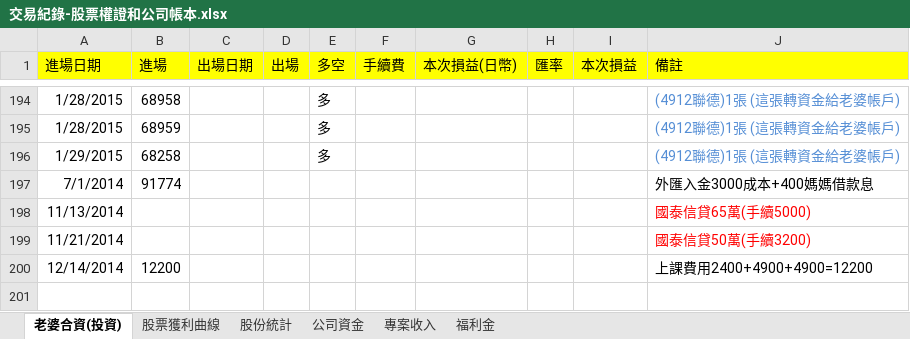
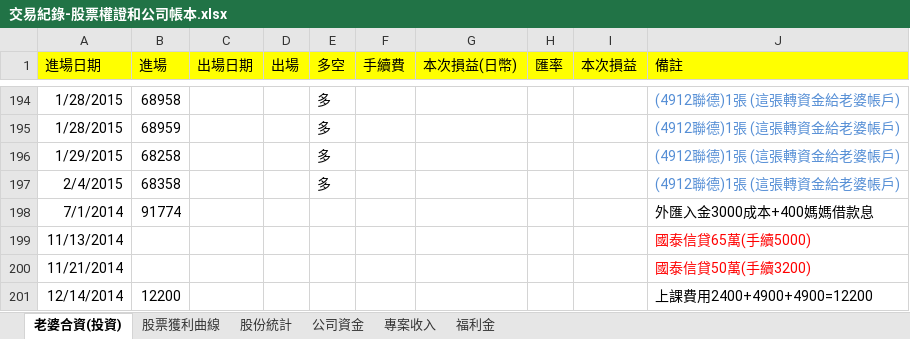
Before and after one commit to dada2cindy/tradeuse-dada2cindy, an Excel workbook: 交易紀錄/交易紀錄-股票權證和公司帳本.xlsx, sheet 老婆合資(投資), drawn as a sheet; only a part is shown, gaps mark what is left out; the shorter side is filled out with more unchanged rows; values as stored, in another font and other column widths than the file's, no borders; the diff names each change by its address in the sheet, - before the commit and + after, or states it on an @@ line.

```diff
--- a/交易紀錄/交易紀錄-股票權證和公司帳本.xlsx (sheet 老婆合資(投資))
+++ b/交易紀錄/交易紀錄-股票權證和公司帳本.xlsx (sheet 老婆合資(投資))
+row 197: 2/4/2015 | 68358 |  |  | 多 |  |  |  |  | (4912聯德)1張 (這張轉資金給老婆帳戶)
```
Also changed, not shown: charts or pictures.
